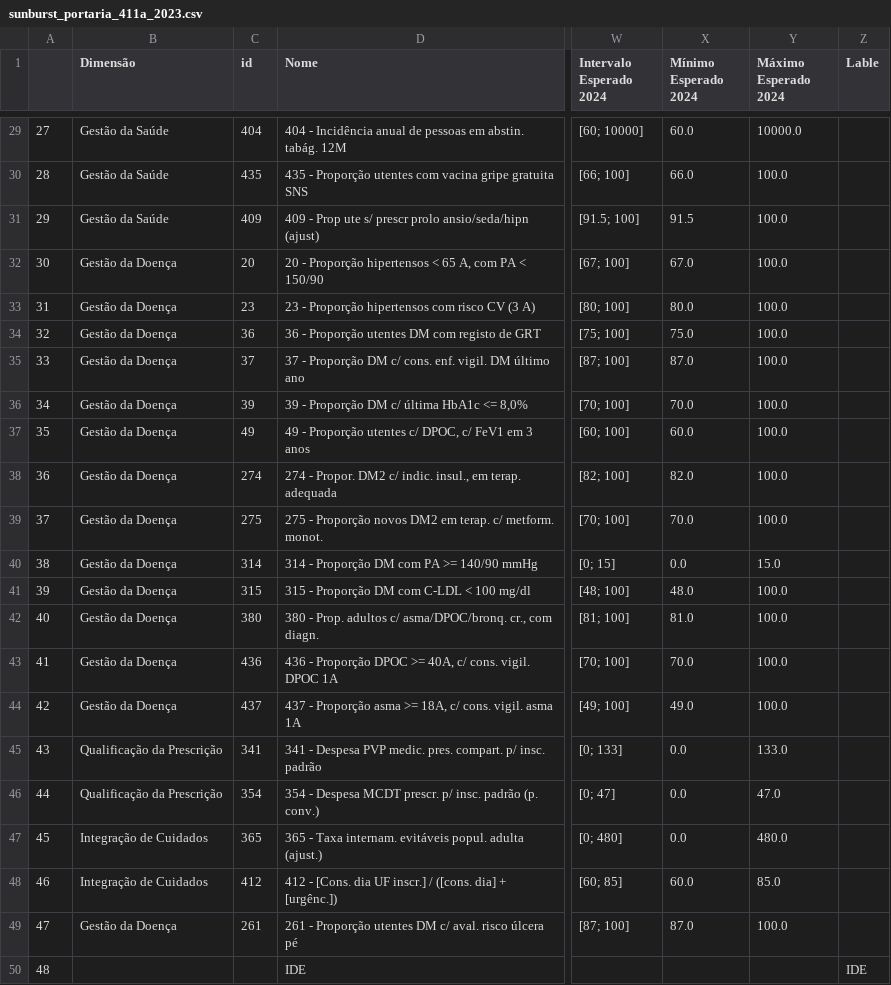
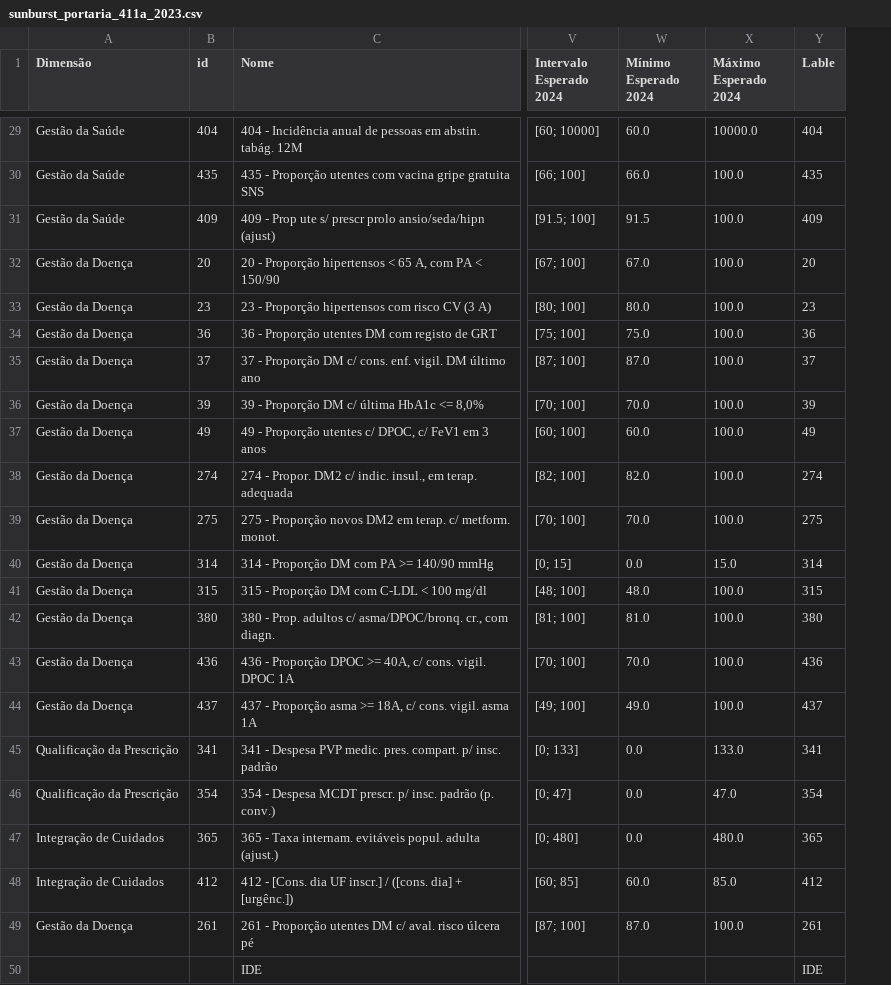
Before and after one commit to DiogoCarapito/mgfhub, a CSV file: data/sunburst_portaria_411a_2023.csv, drawn as a sheet; only a part is shown, gaps mark what is left out; removed rows and columns are numbered as before the commit, all else as after; the diff covers the shown part only; the diff names each change by its address in the sheet, - before the commit and + after, or states it on an @@ line.

```diff
--- a/data/sunburst_portaria_411a_2023.csv
+++ b/data/sunburst_portaria_411a_2023.csv
-column A, rows 29-50: 27 | 28 | 29 | 30 | 31 | 32 | 33 | 34 | 35 | 36 | 37 | 38 | 39 | 40 | 41 | 42 | 43 | 44 | 45 | 46 | 47 | 48
-Y29 (Lable): (empty)
+Y29 (Lable): 404
-Y30 (Lable): (empty)
+Y30 (Lable): 435
-Y31 (Lable): (empty)
+Y31 (Lable): 409
-Y32 (Lable): (empty)
+Y32 (Lable): 20
-Y33 (Lable): (empty)
+Y33 (Lable): 23
-Y34 (Lable): (empty)
+Y34 (Lable): 36
-Y35 (Lable): (empty)
+Y35 (Lable): 37
-Y36 (Lable): (empty)
+Y36 (Lable): 39
-Y37 (Lable): (empty)
+Y37 (Lable): 49
-Y38 (Lable): (empty)
+Y38 (Lable): 274
-Y39 (Lable): (empty)
+Y39 (Lable): 275
-Y40 (Lable): (empty)
+Y40 (Lable): 314
-Y41 (Lable): (empty)
+Y41 (Lable): 315
-Y42 (Lable): (empty)
+Y42 (Lable): 380
-Y43 (Lable): (empty)
+Y43 (Lable): 436
-Y44 (Lable): (empty)
+Y44 (Lable): 437
-Y45 (Lable): (empty)
+Y45 (Lable): 341
-Y46 (Lable): (empty)
+Y46 (Lable): 354
-Y47 (Lable): (empty)
+Y47 (Lable): 365
-Y48 (Lable): (empty)
+Y48 (Lable): 412
-Y49 (Lable): (empty)
+Y49 (Lable): 261
```
Also changed, not shown: 22 edited cells elsewhere in this file, 5 other files.
